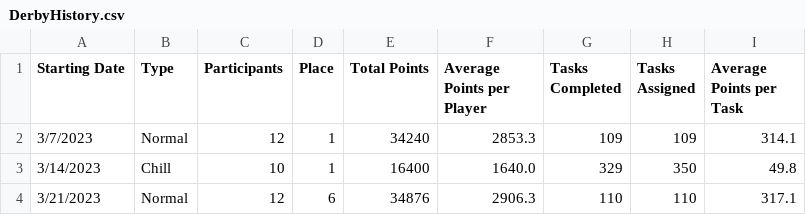
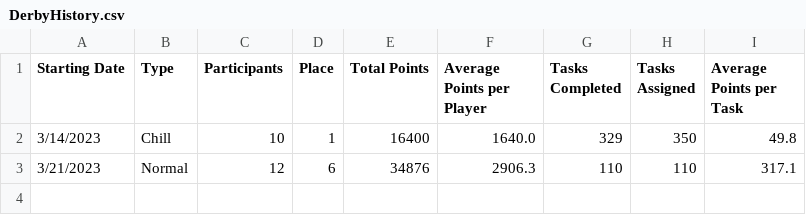
Before and after one commit to azuremeadows/azuremeadows.github.io, a CSV file: docs/_data/DerbyHistory.csv, drawn as a sheet; the diff names each change by its address in the sheet, - before the commit and + after, or states it on an @@ line.

Commit message:
Commit from GitHub Actions (Fetch CSV Data)

```diff
--- a/docs/_data/DerbyHistory.csv
+++ b/docs/_data/DerbyHistory.csv
-row 2: 3/7/2023 | Normal | 12 | 1 | 34240 | 2853.3 | 109 | 109 | 314.1
```
Also changed, not shown: docs/_data/memberStats.csv.
